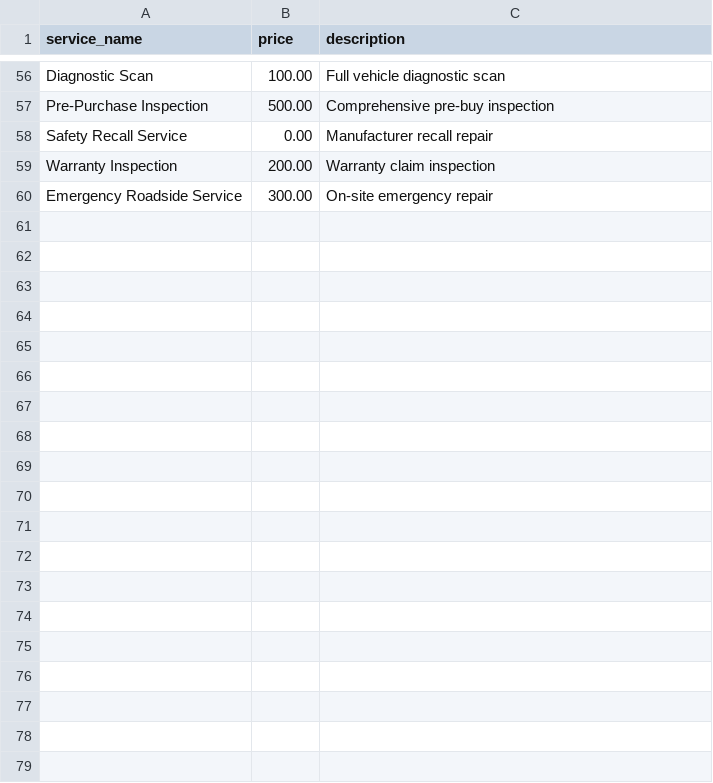
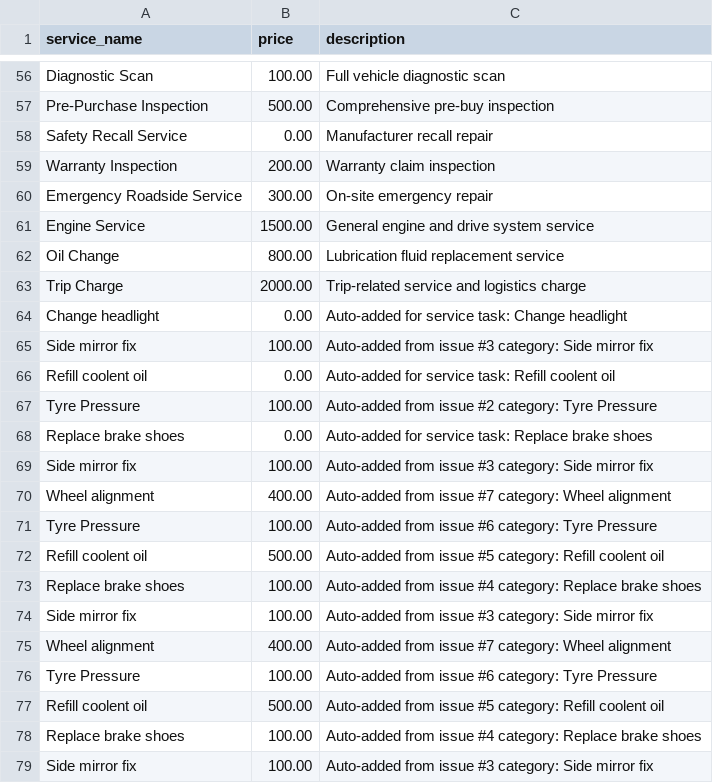
Before and after one commit to vinith555/Smart-EV-Performance-Battery-Analytics-Web-App, a CSV file: backend/data/service_pricing.csv, drawn as a sheet; only a part is shown, gaps mark what is left out; the diff covers the shown part only.

```diff
--- a/backend/data/service_pricing.csv
+++ b/backend/data/service_pricing.csv
@@ -60 +60,20 @@ Warranty Inspection,200.00,Warranty claim inspection
 Emergency Roadside Service,300.00,On-site emergency repair
+Engine Service,1500.00,General engine and drive system service
+Oil Change,800.00,Lubrication fluid replacement service
+Trip Charge,2000.00,Trip-related service and logistics charge
+Change headlight,0.00,Auto-added for service task: Change headlight
+Side mirror fix,100.00,Auto-added from issue #3 category: Side mirror fix
+Refill coolent oil,0.00,Auto-added for service task: Refill coolent oil
+Tyre Pressure,100.00,Auto-added from issue #2 category: Tyre Pressure
+Replace brake shoes,0.00,Auto-added for service task: Replace brake shoes
+Side mirror fix,100.00,Auto-added from issue #3 category: Side mirror fix
+Wheel alignment,400.00,Auto-added from issue #7 category: Wheel alignment
+Tyre Pressure,100.00,Auto-added from issue #6 category: Tyre Pressure
+Refill coolent oil,500.00,Auto-added from issue #5 category: Refill coolent oil
+Replace brake shoes,100.00,Auto-added from issue #4 category: Replace brake shoes
+Side mirror fix,100.00,Auto-added from issue #3 category: Side mirror fix
+Wheel alignment,400.00,Auto-added from issue #7 category: Wheel alignment
+Tyre Pressure,100.00,Auto-added from issue #6 category: Tyre Pressure
+Refill coolent oil,500.00,Auto-added from issue #5 category: Refill coolent oil
+Replace brake shoes,100.00,Auto-added from issue #4 category: Replace brake shoes
+Side mirror fix,100.00,Auto-added from issue #3 category: Side mirror fix
```
Also changed, not shown: 36 added rows elsewhere in this file, 11 other files.
